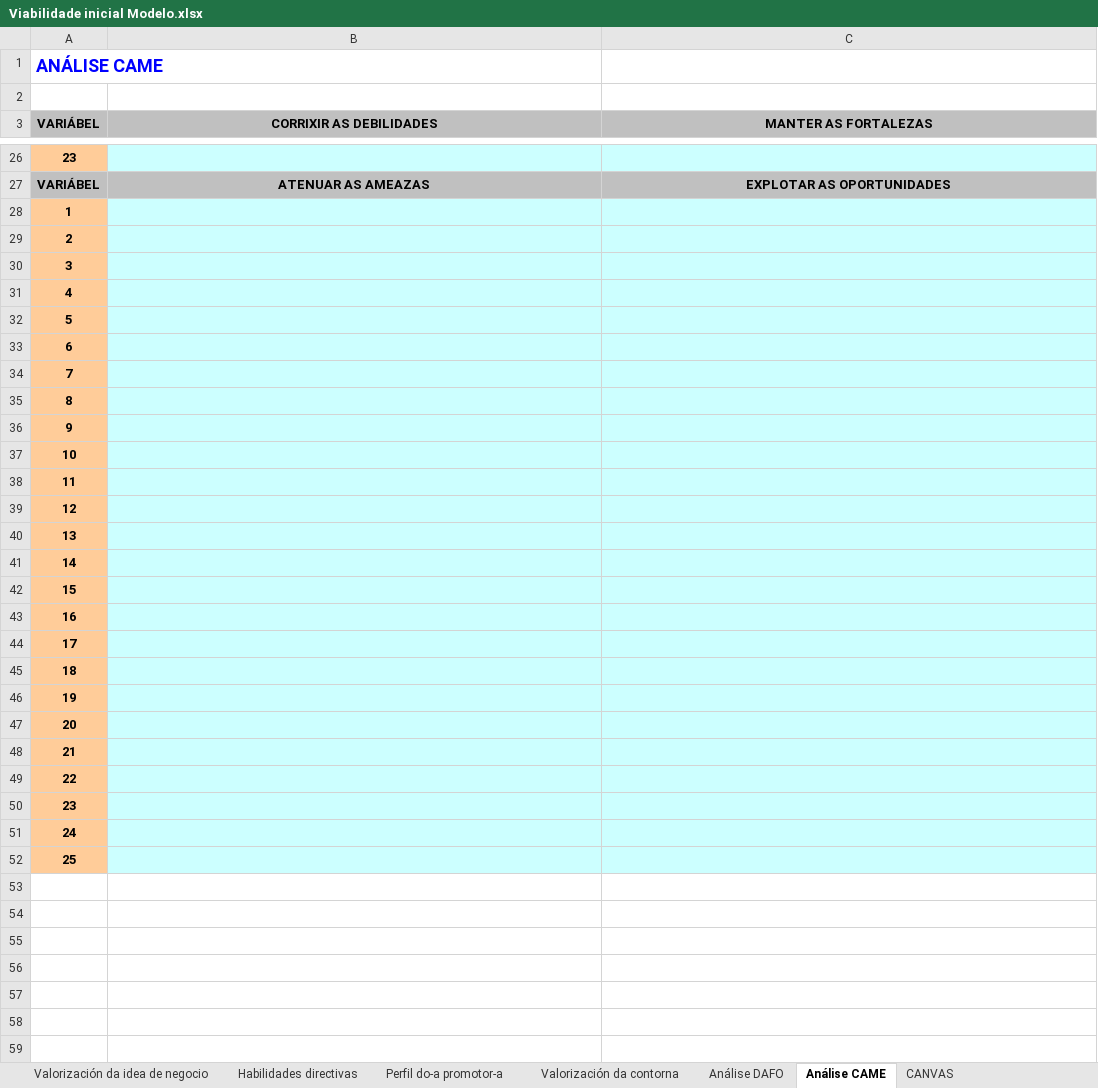
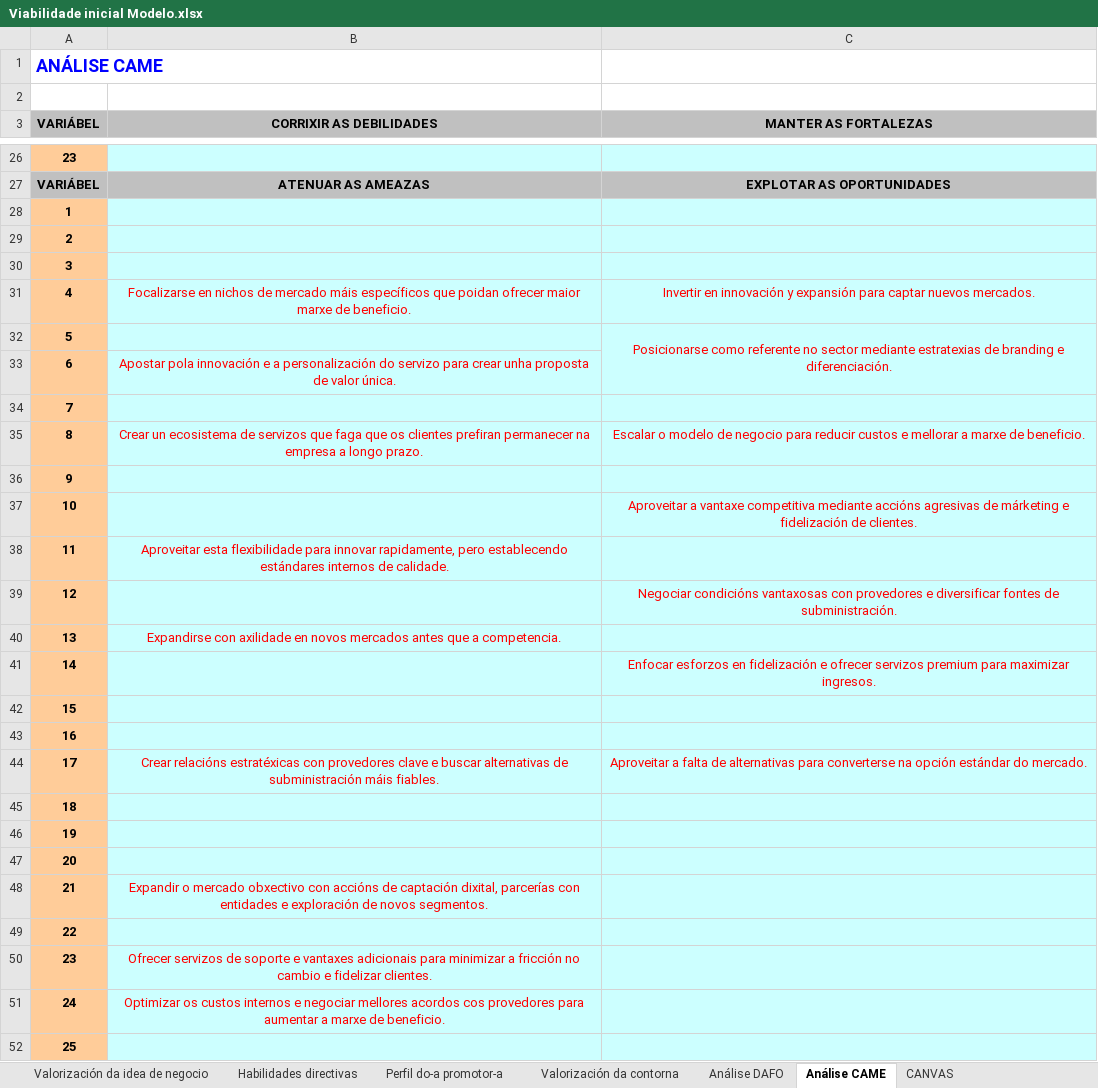
Before and after one commit to XesusFM/Plan-de-Empresa, an Excel workbook: Viabilidade inicial Modelo.xlsx, sheet Análise CAME, drawn as a sheet; only a part is shown, gaps mark what is left out; values as stored, in another font and other column widths than the file's, no borders; the diff covers the shown part only; the diff names each change by its address in the sheet, - before the commit and + after, or states it on an @@ line.

Commit message:
Actualizar el archivo de viabilidad inicial

```diff
--- a/Viabilidade inicial Modelo.xlsx (sheet Análise CAME)
+++ b/Viabilidade inicial Modelo.xlsx (sheet Análise CAME)
-B31 (CORRIXIR AS DEBILIDADES): (empty)
+B31 (CORRIXIR AS DEBILIDADES): Focalizarse en nichos de mercado máis específicos que poidan ofrecer maior marxe de beneficio.
-C31 (MANTER AS FORTALEZAS): (empty)
+C31 (MANTER AS FORTALEZAS): Invertir en innovación y expansión para captar nuevos mercados.
-C32 (MANTER AS FORTALEZAS): (empty)
+C32 (MANTER AS FORTALEZAS): Posicionarse como referente no sector mediante estratexias de branding e diferenciación.
+C32:C33 merged
-B33 (CORRIXIR AS DEBILIDADES): (empty)
+B33 (CORRIXIR AS DEBILIDADES): Apostar pola innovación e a personalización do servizo para crear unha proposta de valor única.
-B35 (CORRIXIR AS DEBILIDADES): (empty)
+B35 (CORRIXIR AS DEBILIDADES): Crear un ecosistema de servizos que faga que os clientes prefiran permanecer na empresa a longo prazo.
-C35 (MANTER AS FORTALEZAS): (empty)
+C35 (MANTER AS FORTALEZAS): Escalar o modelo de negocio para reducir custos e mellorar a marxe de beneficio.
-C37 (MANTER AS FORTALEZAS): (empty)
+C37 (MANTER AS FORTALEZAS): Aproveitar a vantaxe competitiva mediante accións agresivas de márketing e fidelización de clientes.
-B38 (CORRIXIR AS DEBILIDADES): (empty)
+B38 (CORRIXIR AS DEBILIDADES): Aproveitar esta flexibilidade para innovar rapidamente, pero establecendo estándares internos de calidade.
-C39 (MANTER AS FORTALEZAS): (empty)
+C39 (MANTER AS FORTALEZAS): Negociar condicións vantaxosas con provedores e diversificar fontes de subministración.
-B40 (CORRIXIR AS DEBILIDADES): (empty)
+B40 (CORRIXIR AS DEBILIDADES): Expandirse con axilidade en novos mercados antes que a competencia.
-C41 (MANTER AS FORTALEZAS): (empty)
+C41 (MANTER AS FORTALEZAS): Enfocar esforzos en fidelización e ofrecer servizos premium para maximizar ingresos.
-B44 (CORRIXIR AS DEBILIDADES): (empty)
+B44 (CORRIXIR AS DEBILIDADES): Crear relacións estratéxicas con provedores clave e buscar alternativas de subministración máis fiables.
-C44 (MANTER AS FORTALEZAS): (empty)
+C44 (MANTER AS FORTALEZAS): Aproveitar a falta de alternativas para converterse na opción estándar do mercado.
-B48 (CORRIXIR AS DEBILIDADES): (empty)
+B48 (CORRIXIR AS DEBILIDADES): Expandir o mercado obxectivo con accións de captación dixital, parcerías con entidades e exploración de novos segmentos.
-B50 (CORRIXIR AS DEBILIDADES): (empty)
+B50 (CORRIXIR AS DEBILIDADES): Ofrecer servizos de soporte e vantaxes adicionais para minimizar a fricción no cambio e fidelizar clientes.
-B51 (CORRIXIR AS DEBILIDADES): (empty)
+B51 (CORRIXIR AS DEBILIDADES): Optimizar os custos internos e negociar mellores acordos cos provedores para aumentar a marxe de beneficio.
```
Also changed, not shown: 9 edited cells and merged cells elsewhere in this sheet, 1 other file.
